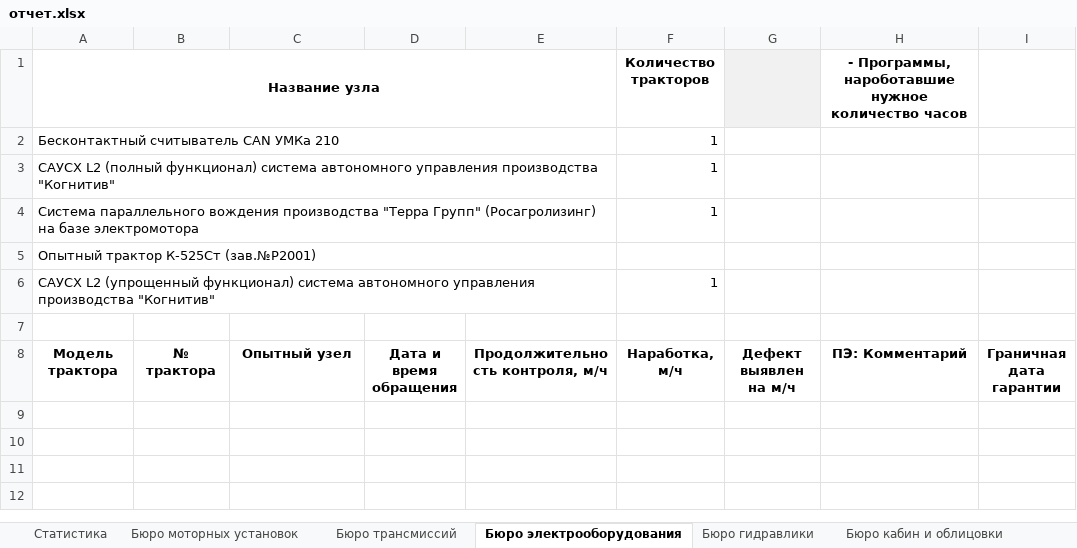
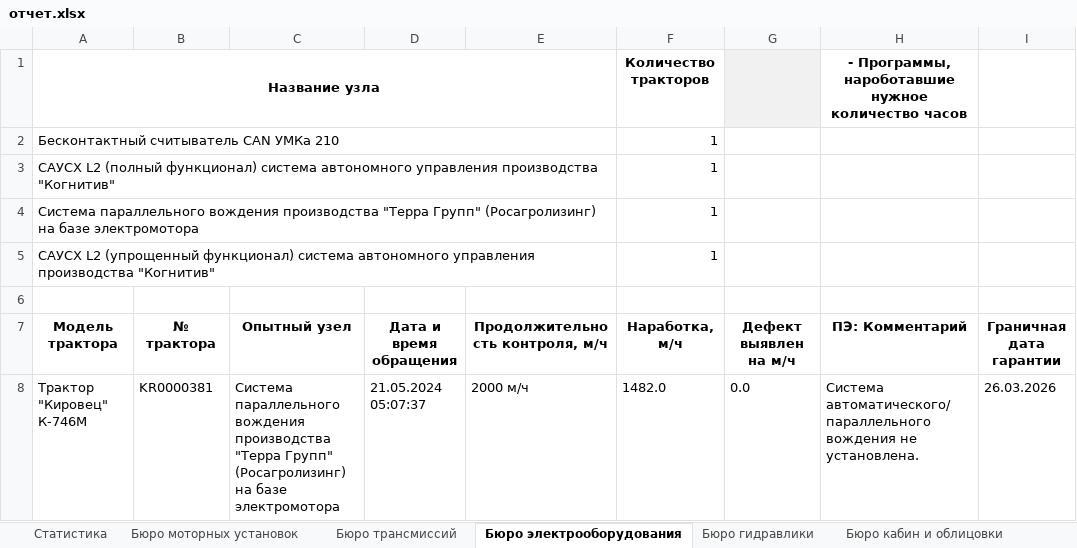
Before and after one commit to YobieYo/report, an Excel workbook: отчет.xlsx, sheet Бюро электрооборудования, drawn as a sheet; only a part is shown; values as stored, in another font and other column widths than the file's, no borders; removed rows and columns are numbered as before the commit, all else as after; the diff covers the shown part only; the diff names each change by its address in the sheet, - before the commit and + after, or states it on an @@ line.

```diff
--- a/отчет.xlsx (sheet Бюро электрооборудования)
+++ b/отчет.xlsx (sheet Бюро электрооборудования)
-row 5: Опытный трактор К-525Ст (зав.№Р2001)
+row 8: Трактор "Кировец" К-746М | KR0000381 | Система параллельного вождения производства "Терра Групп" (Росагролизинг) на базе электромотора | 21.05.2024 05:07:37 | 2000 м/ч | 1482.0 | 0.0 | Система автоматического/параллельного вождения не установлена. | 26.03.2026
```
Also changed, not shown: 86 added rows elsewhere in this sheet, sheet Бюро трансмиссий, sheet Бюро несущих и ходовых конструкций, sheet Бюро моторных установок, sheet Бюро тягово-сцепных навесных устройств, sheet Бюро кабин и облицовки, sheet Бюро гидравлики, 29 other files.
